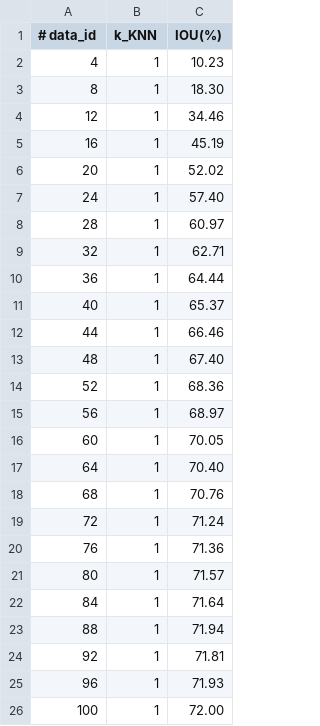
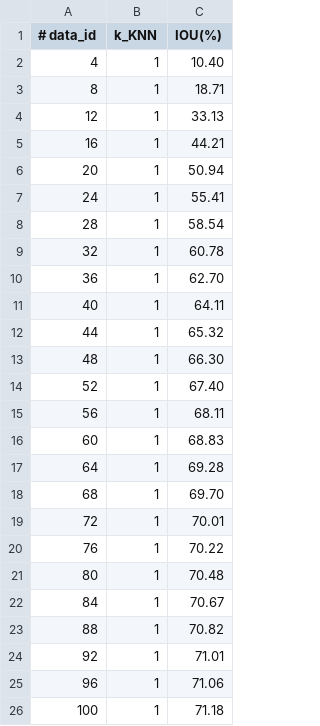
Before and after one commit to dtczhl/Slimmer, a CSV file: Result/alienware/scannet_m32_rep2_residualTrue-000000670/Backup/Random_iou_knn_1.csv, drawn as a sheet.

Commit message:
backing up results

```diff
--- a/Result/alienware/scannet_m32_rep2_residualTrue-000000670/Backup/Random_iou_knn_1.csv
+++ b/Result/alienware/scannet_m32_rep2_residualTrue-000000670/Backup/Random_iou_knn_1.csv
@@ -1,26 +1,26 @@
 # data_id,k_KNN,IOU(%)
-4,1,10.23
-8,1,18.30
-12,1,34.46
-16,1,45.19
-20,1,52.02
-24,1,57.40
-28,1,60.97
-32,1,62.71
-36,1,64.44
-40,1,65.37
-44,1,66.46
-48,1,67.40
-52,1,68.36
-56,1,68.97
-60,1,70.05
-64,1,70.40
-68,1,70.76
-72,1,71.24
-76,1,71.36
-80,1,71.57
-84,1,71.64
-88,1,71.94
-92,1,71.81
-96,1,71.93
-100,1,72.00
+4,1,10.40
+8,1,18.71
+12,1,33.13
+16,1,44.21
+20,1,50.94
+24,1,55.41
+28,1,58.54
+32,1,60.78
+36,1,62.70
+40,1,64.11
+44,1,65.32
+48,1,66.30
+52,1,67.40
+56,1,68.11
+60,1,68.83
+64,1,69.28
+68,1,69.70
+72,1,70.01
+76,1,70.22
+80,1,70.48
+84,1,70.67
+88,1,70.82
+92,1,71.01
+96,1,71.06
+100,1,71.18
```
Also changed, not shown: 24 other files.
